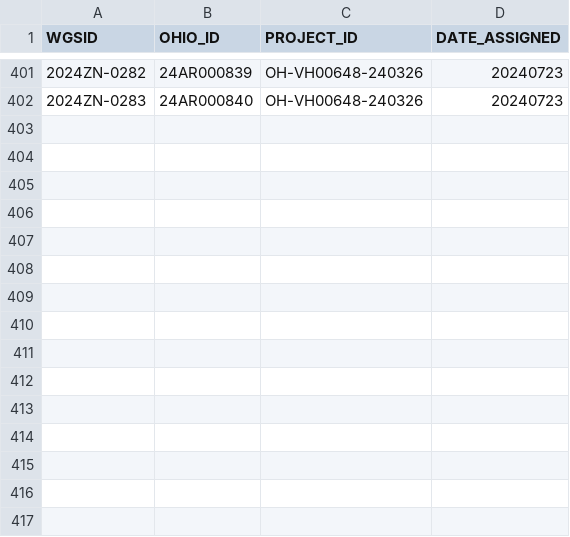
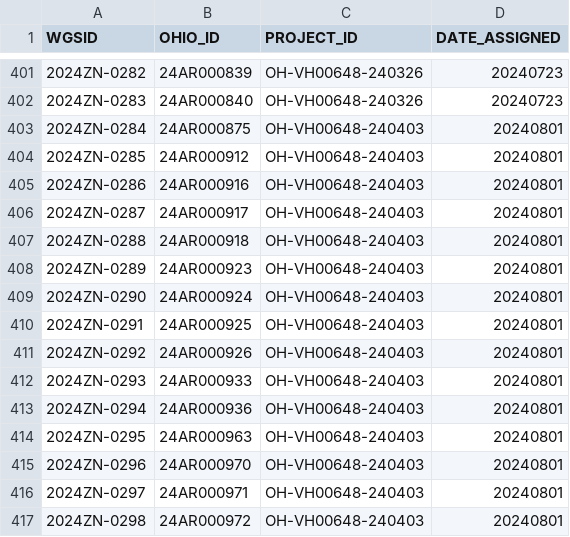
Before and after one commit to ODHL/AST_Workflow, a CSV file: wgs_db/wgs_db_master.csv, drawn as a sheet; only a part is shown, gaps mark what is left out; the diff names each change by its address in the sheet, - before the commit and + after, or states it on an @@ line.

```diff
--- a/wgs_db/wgs_db_master.csv
+++ b/wgs_db/wgs_db_master.csv
+row 403: 2024ZN-0284 | 24AR000875 | OH-VH00648-240403 | 20240801
+row 404: 2024ZN-0285 | 24AR000912 | OH-VH00648-240403 | 20240801
+row 405: 2024ZN-0286 | 24AR000916 | OH-VH00648-240403 | 20240801
+row 406: 2024ZN-0287 | 24AR000917 | OH-VH00648-240403 | 20240801
+row 407: 2024ZN-0288 | 24AR000918 | OH-VH00648-240403 | 20240801
+row 408: 2024ZN-0289 | 24AR000923 | OH-VH00648-240403 | 20240801
+row 409: 2024ZN-0290 | 24AR000924 | OH-VH00648-240403 | 20240801
+row 410: 2024ZN-0291 | 24AR000925 | OH-VH00648-240403 | 20240801
+row 411: 2024ZN-0292 | 24AR000926 | OH-VH00648-240403 | 20240801
+row 412: 2024ZN-0293 | 24AR000933 | OH-VH00648-240403 | 20240801
+row 413: 2024ZN-0294 | 24AR000936 | OH-VH00648-240403 | 20240801
+row 414: 2024ZN-0295 | 24AR000963 | OH-VH00648-240403 | 20240801
+row 415: 2024ZN-0296 | 24AR000970 | OH-VH00648-240403 | 20240801
+row 416: 2024ZN-0297 | 24AR000971 | OH-VH00648-240403 | 20240801
+row 417: 2024ZN-0298 | 24AR000972 | OH-VH00648-240403 | 20240801
```
Also changed, not shown: srr_db/srr_db_master.csv, 1 other file.
